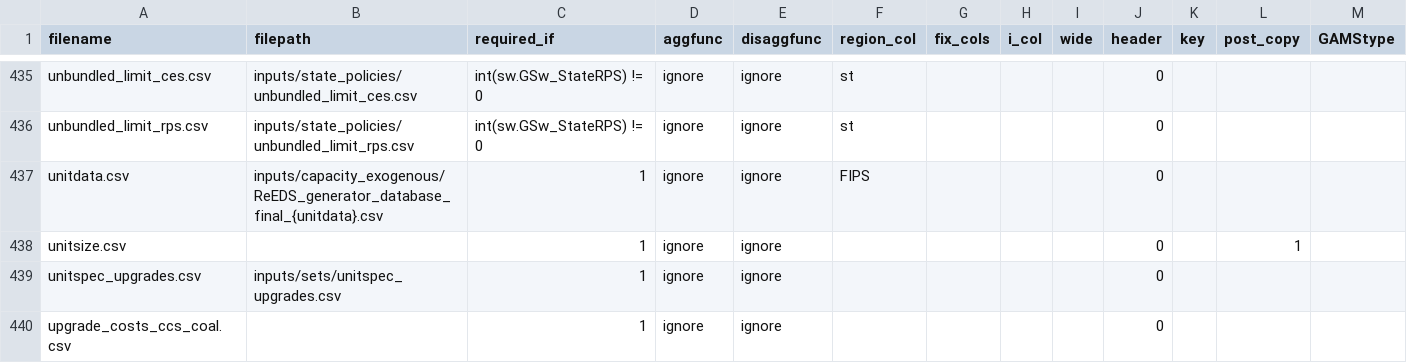
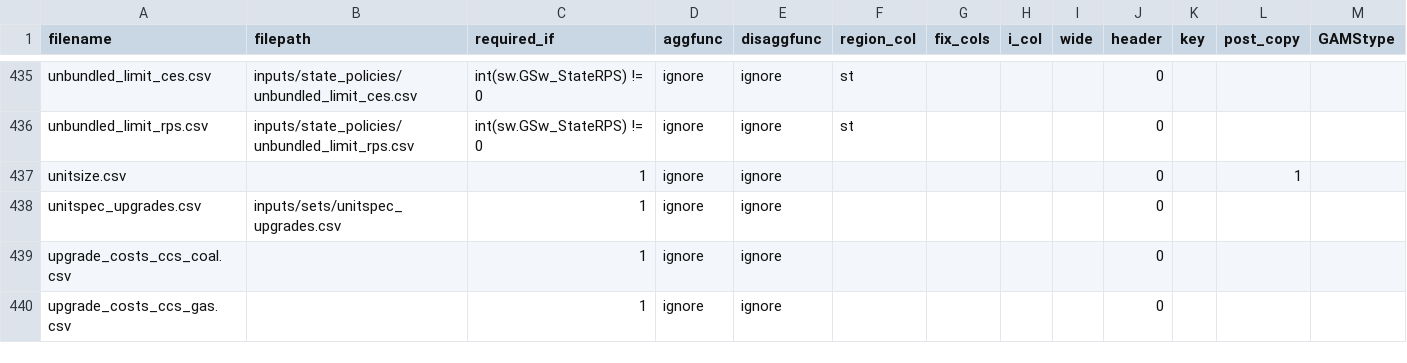
Before and after one commit to ajsbergman/ReEDS, a CSV file: runfiles.csv, drawn as a sheet; only a part is shown, gaps mark what is left out; the shorter side is filled out with more unchanged rows; rows hold the shown columns only; the diff names each change by its address in the sheet, - before the commit and + after, or states it on an @@ line.

Commit message:
remove unitdata.csv from runfiles.csv

```diff
--- a/runfiles.csv
+++ b/runfiles.csv
-row 437: unitdata.csv | inputs/capacity_exogenous/ReEDS_generator_database_final_{unitdata}.csv | 1 | ignore | ignore | FIPS |  |  |  | 0
```
